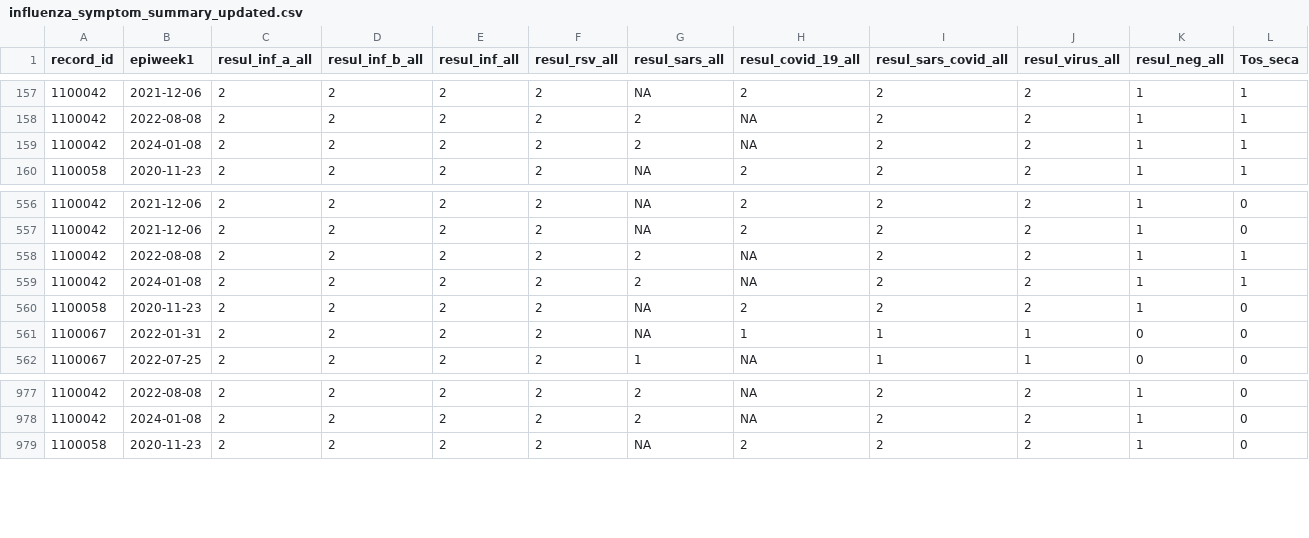
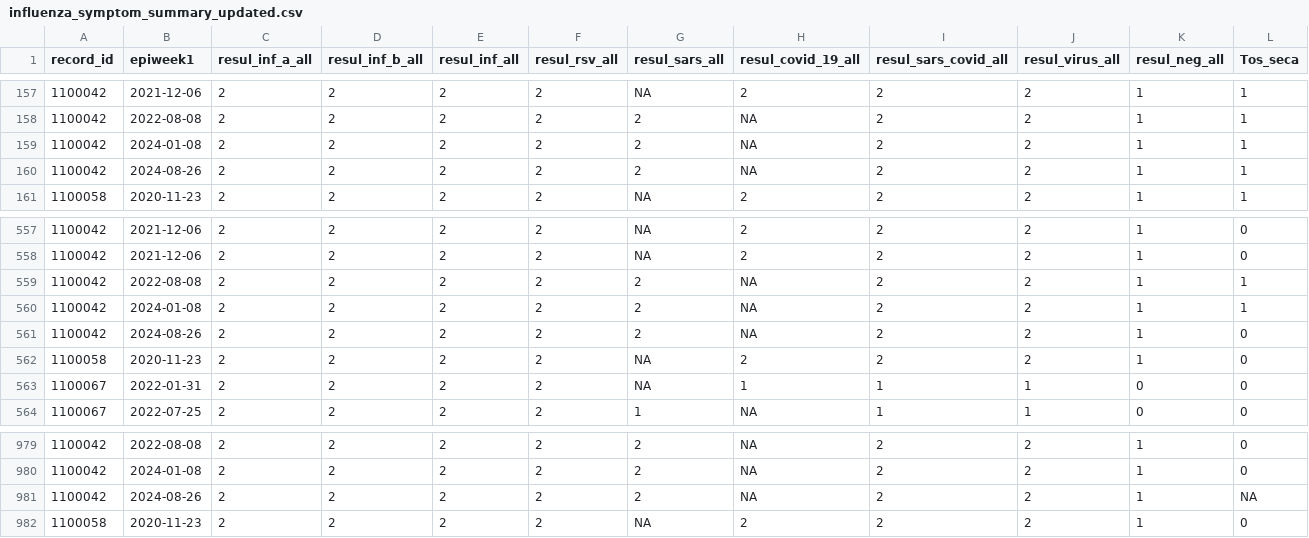
Before and after one commit to funsaludinvestigacion/enfermedades_infecciosas, a CSV file: docs/influenza_symptom_summary_updated.csv, drawn as a sheet; only a part is shown, gaps mark what is left out; rows hold the shown columns only; the diff names each change by its address in the sheet, - before the commit and + after, or states it on an @@ line.

```diff
--- a/docs/influenza_symptom_summary_updated.csv
+++ b/docs/influenza_symptom_summary_updated.csv
+row 160: 1100042 | 2024-08-26 | 2 | 2 | 2 | 2 | 2 | NA | 2 | 2 | 1 | 1
+row 561: 1100042 | 2024-08-26 | 2 | 2 | 2 | 2 | 2 | NA | 2 | 2 | 1 | 0
+row 981: 1100042 | 2024-08-26 | 2 | 2 | 2 | 2 | 2 | NA | 2 | 2 | 1 | NA
```
Also changed, not shown: docs/influenza_summary_updated.csv, docs/namru_biofire_summary_updated.csv.
